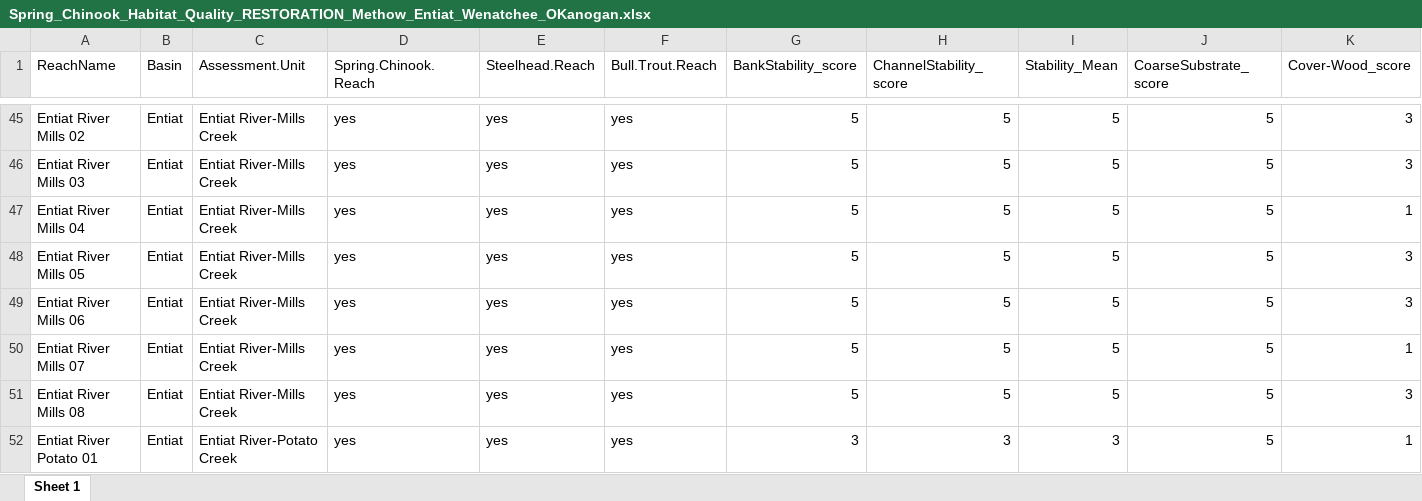
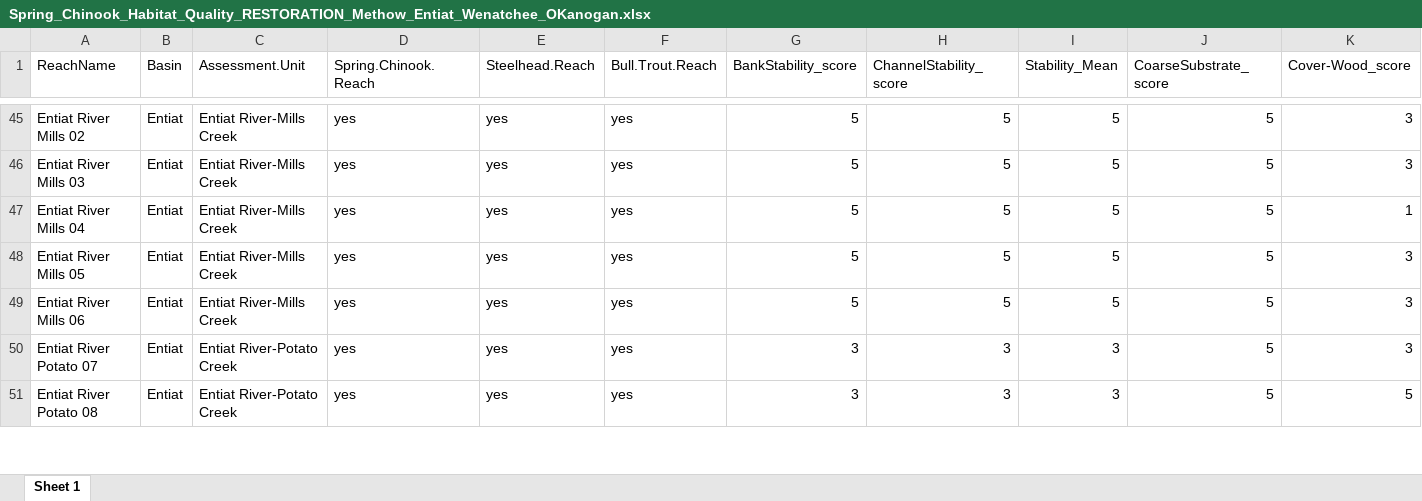
Before and after one commit to Upper-Columbia-Salmon-Recovery-Board/Prioritization_Step2_Data_R_Project, an Excel workbook: Output/Spring_Chinook_Habitat_Quality_RESTORATION_Methow_Entiat_Wenatchee_OKanogan.xlsx, sheet Sheet 1, drawn as a sheet; only a part is shown, gaps mark what is left out; the shorter side is filled out with more unchanged rows; values as stored, in another font and other column widths than the file's, no borders; removed rows and columns are numbered as before the commit, all else as after; rows hold the shown columns only; the diff covers the shown part only; the diff names each change by its address in the sheet, - before the commit and + after, or states it on an @@ line.

```diff
--- a/Output/Spring_Chinook_Habitat_Quality_RESTORATION_Methow_Entiat_Wenatchee_OKanogan.xlsx (sheet Sheet 1)
+++ b/Output/Spring_Chinook_Habitat_Quality_RESTORATION_Methow_Entiat_Wenatchee_OKanogan.xlsx (sheet Sheet 1)
-row 50: Entiat River Mills 07 | Entiat | Entiat River-Mills Creek | yes | yes | yes | 5 | 5 | 5 | 5 | 1
-row 51: Entiat River Mills 08 | Entiat | Entiat River-Mills Creek | yes | yes | yes | 5 | 5 | 5 | 5 | 3
-row 52: Entiat River Potato 01 | Entiat | Entiat River-Potato Creek | yes | yes | yes | 3 | 3 | 3 | 5 | 1
```
Also changed, not shown: 2 added rows, 3 removed rows and 65 edited cells elsewhere in this sheet, Output/Bull_Trout_Habitat_Quality_RESTORATION_Methow_Entiat_Wenatchee_OKanogan.xlsx, Output/Protection_Prioritization_Output_for_WebMap_Table_Tier_1_2_edited.xlsx, 33 other files.
